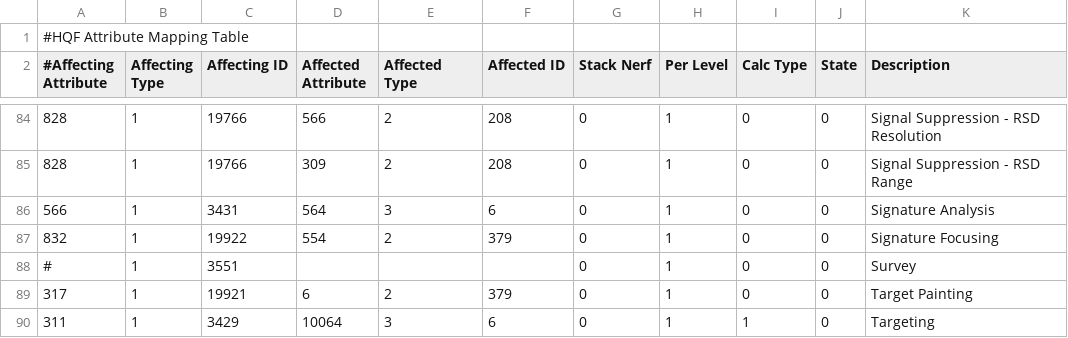
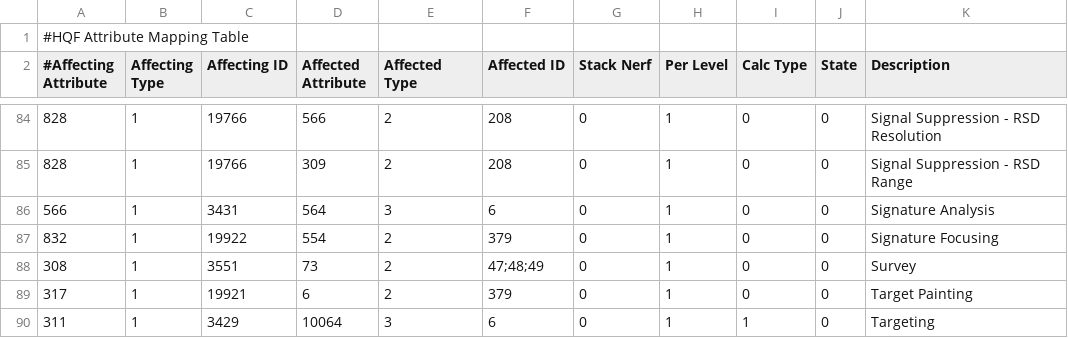
Before and after one commit to kmainyu/EveHQ, a CSV file: EveHQ.HQF/Resources/Effects.csv, drawn as a sheet; only a part is shown, gaps mark what is left out.

Commit message:
23/09/2009 (1.13.2.899) ---------- - HQF: Survey skill now correctly affects the relevant modules

```diff
--- a/EveHQ.HQF/Resources/Effects.csv
+++ b/EveHQ.HQF/Resources/Effects.csv
@@ -87,3 +87,3 @@
 832,1,19922,554,2,379,0,1,0,0,Signature Focusing
-#,1,3551,,,,0,1,0,0,Survey
+308,1,3551,73,2,47;48;49,0,1,0,0,Survey
 317,1,19921,6,2,379,0,1,0,0,Target Painting
```
